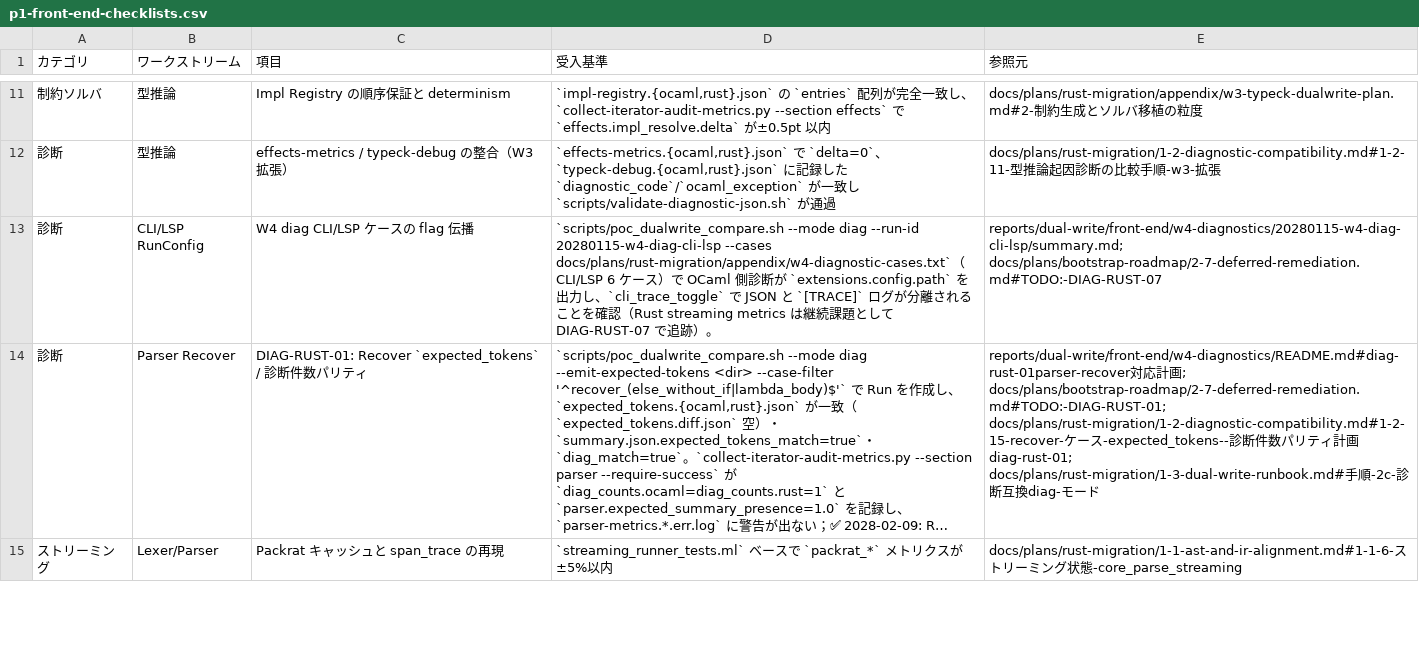
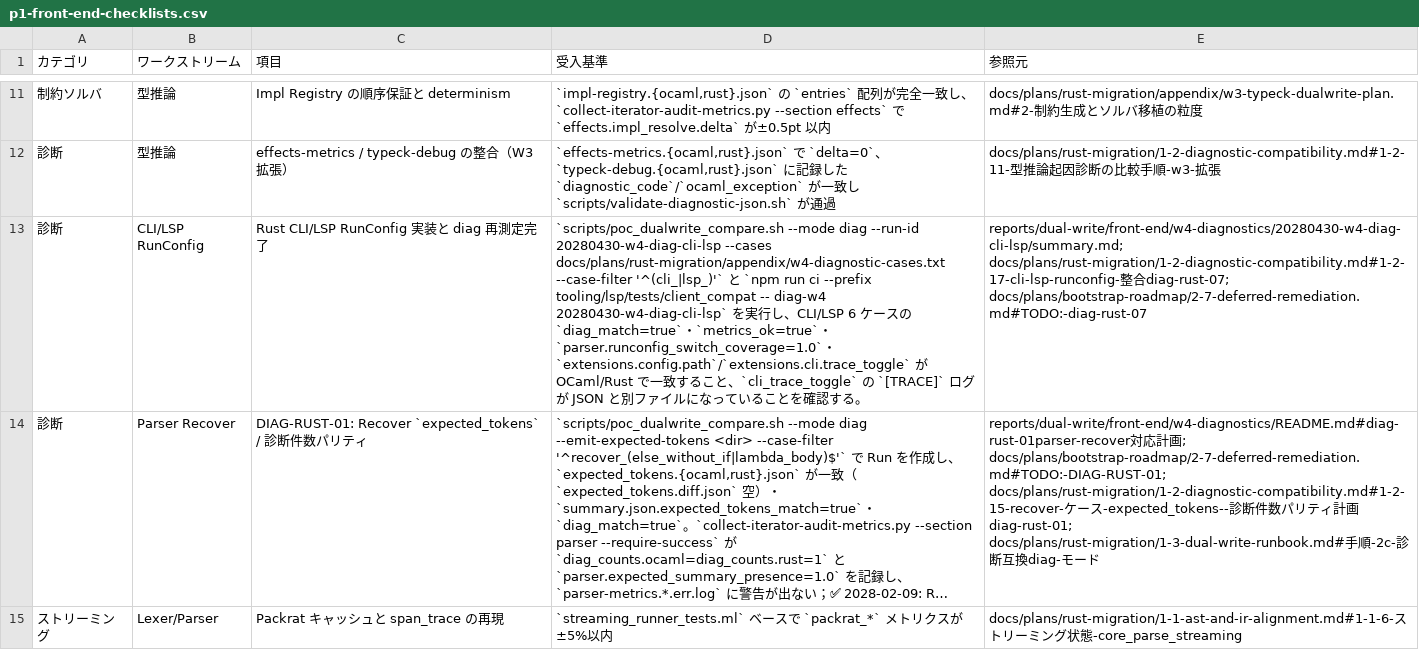
Before and after one commit to dolphilia/reml, a CSV file: docs/plans/rust-migration/p1-front-end-checklists.csv, drawn as a sheet; only a part is shown, gaps mark what is left out; long unchanged cells end in …; the diff names each change by its address in the sheet, - before the commit and + after, or states it on an @@ line.

```diff
--- a/docs/plans/rust-migration/p1-front-end-checklists.csv
+++ b/docs/plans/rust-migration/p1-front-end-checklists.csv
-C13 (項目): W4 diag CLI/LSP ケースの flag 伝播
+C13 (項目): Rust CLI/LSP RunConfig 実装と diag 再測定完了
-D13 (受入基準): …diag --run-id 20280115-w4-diag-cli-lsp --cases docs/plans/rust-migration/appendix/w4-diagnostic-cases.txt`（CLI/LSP 6 ケース）で OCaml 側診断が `extensions.config.path` を出力し、`cli_trace_toggle` で JSON と `[TRACE]` ログが分離されることを確認（Rust streaming metrics は継続課題として DIAG-RUST-07 で追跡）。
+D13 (受入基準): …diag --run-id 20280430-w4-diag-cli-lsp --cases docs/plans/rust-migration/appendix/w4-diagnostic-cases.txt --case-filter '^(cli_|lsp_)'` と `npm run ci --prefix tooling/lsp/tests/client_compat -- diag-w4 20280430-w4-diag-cli-lsp` を実行し、CLI/LSP 6 ケースの `diag_match=true`・`metrics_ok=true`・`parser.runconfig_switch_coverage=1.0`・`extensions.config.path`/`extensions.cli.trace_toggle` が OCaml/Rust で一致すること、`cli_trace_toggle` の `[TRACE]` ログが JSON と別ファイルになっていることを確認する。
-E13 (参照元): reports/dual-write/front-end/w4-diagnostics/20280115-w4-diag-cli-lsp/summary.md; docs/plans/bootstrap-roadmap/2-7-deferred-remediation.md#TODO:-DIAG-RUST-07
+E13 (参照元): reports/dual-write/front-end/w4-diagnostics/20280430-w4-diag-cli-lsp/summary.md; docs/plans/rust-migration/1-2-diagnostic-compatibility.md#1-2-17-cli-lsp-runconfig-整合diag-rust-07; docs/plans/bootstrap-roadmap/2-7-deferred-remediation.md#TODO:-diag-rust-07
```
Also changed, not shown: 4 other files.
